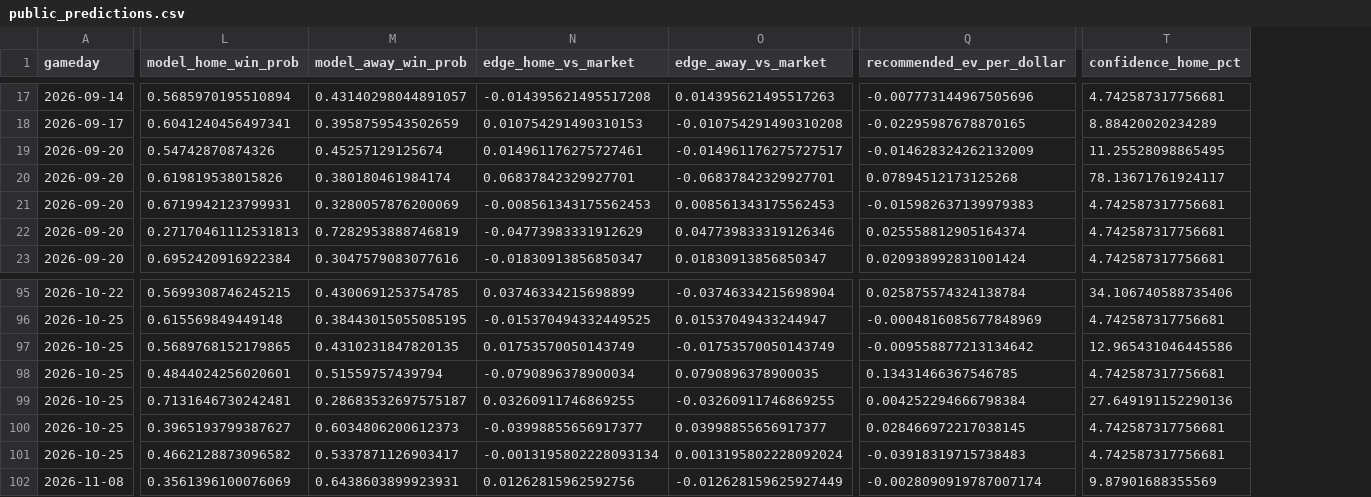
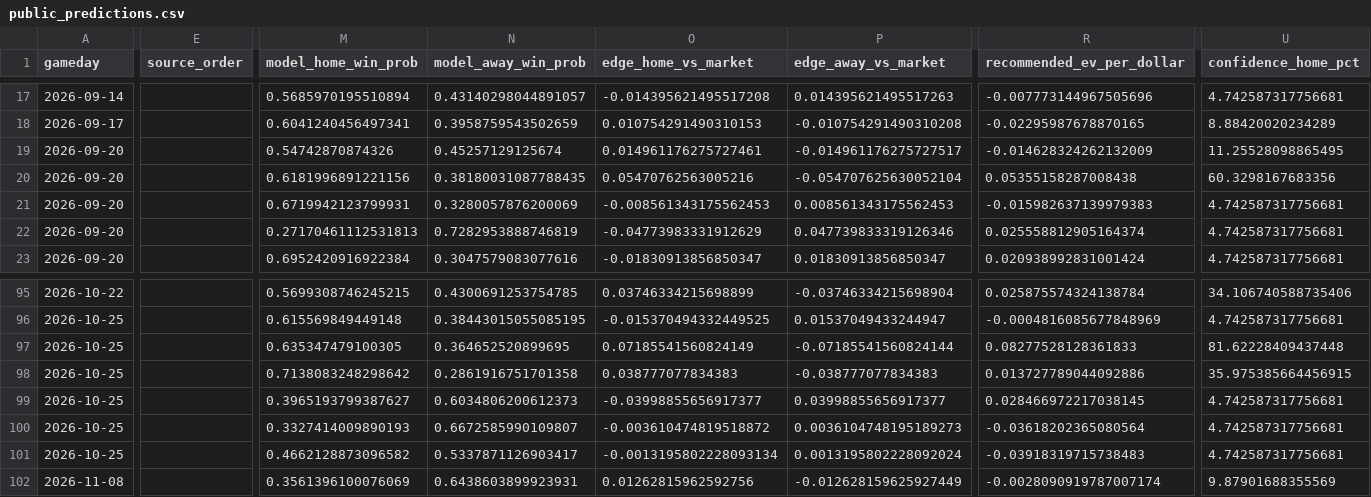
Before and after one commit to kirbypuckett031460-web/nflml, a CSV file: published/public_predictions.csv, drawn as a sheet; only a part is shown, gaps mark what is left out; removed rows and columns are numbered as before the commit, all else as after; rows hold the shown columns only; the diff covers the shown part only; the diff names each change by its address in the sheet, - before the commit and + after, or states it on an @@ line.

```diff
--- a/published/public_predictions.csv
+++ b/published/public_predictions.csv
+column E (source_order), empty
-M20 (model_home_win_prob): 0.619819538015826
+M20 (model_home_win_prob): 0.6181996891221156
-N20 (model_away_win_prob): 0.380180461984174
+N20 (model_away_win_prob): 0.38180031087788435
-O20 (edge_home_vs_market): 0.06837842329927701
+O20 (edge_home_vs_market): 0.05470762563005216
-P20 (edge_away_vs_market): -0.06837842329927701
+P20 (edge_away_vs_market): -0.054707625630052104
-R20 (recommended_ev_per_dollar): 0.07894512173125268
+R20 (recommended_ev_per_dollar): 0.05355158287008438
-U20 (confidence_home_pct): 78.13671761924117
+U20 (confidence_home_pct): 60.3298167683356
-row 97: 2026-10-25 | 0.5689768152179865 | 0.4310231847820135 | 0.01753570050143749 | -0.01753570050143749 | -0.009558877213134642 | 12.965431046445586
-M97 (model_home_win_prob): 0.4844024256020601
+M97 (model_home_win_prob): 0.635347479100305
-N97 (model_away_win_prob): 0.51559757439794
+N97 (model_away_win_prob): 0.364652520899695
-O97 (edge_home_vs_market): -0.0790896378900034
+O97 (edge_home_vs_market): 0.07185541560824149
-P97 (edge_away_vs_market): 0.0790896378900035
+P97 (edge_away_vs_market): -0.07185541560824144
-R97 (recommended_ev_per_dollar): 0.13431466367546785
+R97 (recommended_ev_per_dollar): 0.08277528128361833
-U97 (confidence_home_pct): 4.742587317756681
+U97 (confidence_home_pct): 81.62228409437448
-M98 (model_home_win_prob): 0.7131646730242481
+M98 (model_home_win_prob): 0.7138083248298642
-N98 (model_away_win_prob): 0.28683532697575187
+N98 (model_away_win_prob): 0.2861916751701358
-O98 (edge_home_vs_market): 0.03260911746869255
+O98 (edge_home_vs_market): 0.038777077834383
-P98 (edge_away_vs_market): -0.03260911746869255
+P98 (edge_away_vs_market): -0.038777077834383
-R98 (recommended_ev_per_dollar): 0.004252294666798384
+R98 (recommended_ev_per_dollar): 0.013727789044092886
-U98 (confidence_home_pct): 27.649191152290136
+U98 (confidence_home_pct): 35.975385664456915
+row 100: 2026-10-25 |  | 0.3327414009890193 | 0.6672585990109807 | -0.003610474819518872 | 0.0036104748195189273 | -0.03618202365080564 | 4.742587317756681
```
Also changed, not shown: 26 edited cells elsewhere in this file, published/public_totals_predictions.csv, 1 other file.
